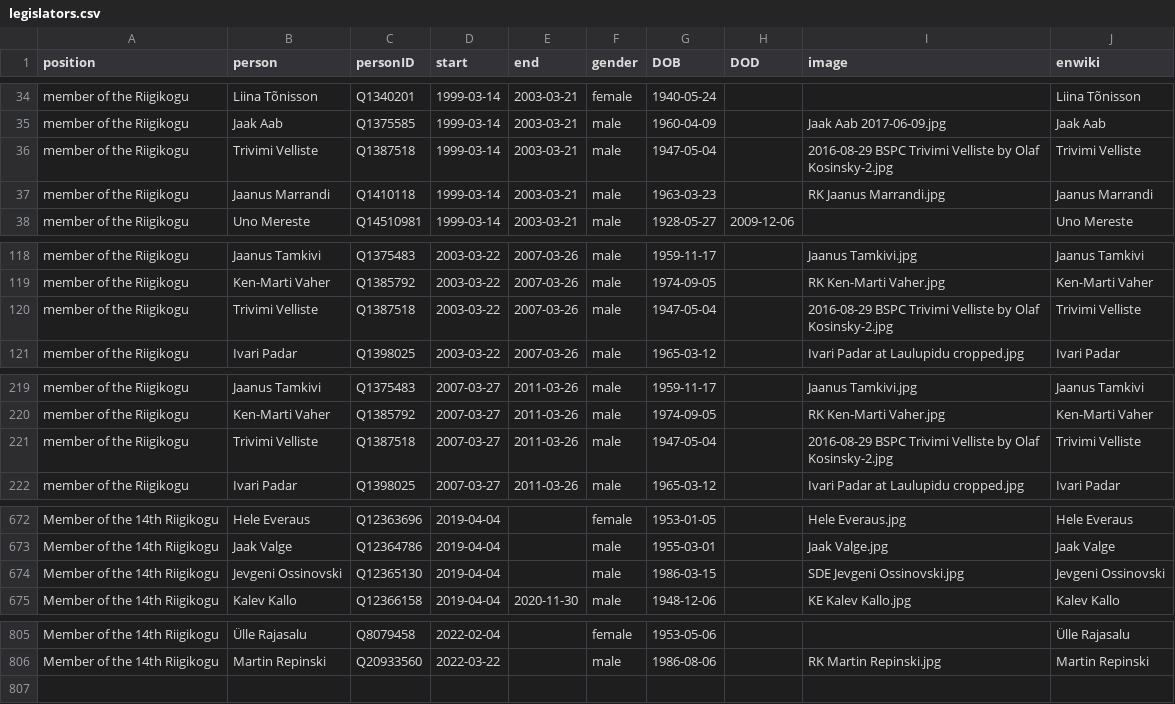
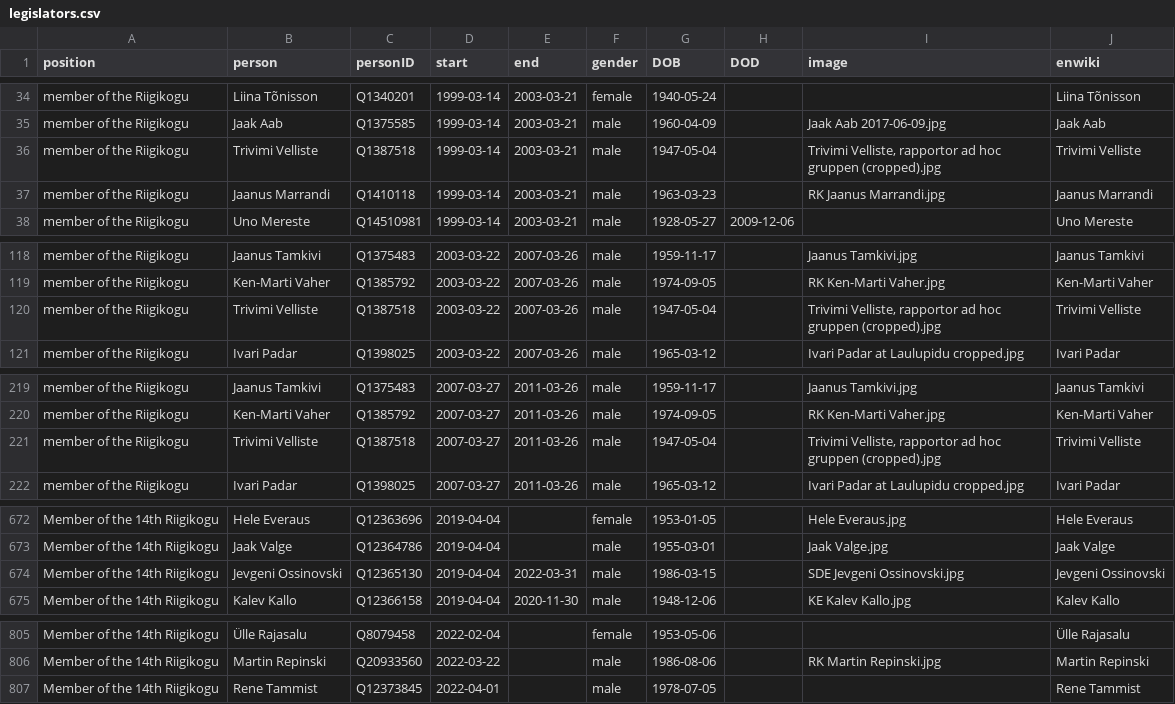
Before and after one commit to every-politician-scrapers/estonia, a CSV file: html/legislators.csv, drawn as a sheet; only a part is shown, gaps mark what is left out.

```diff
--- a/html/legislators.csv
+++ b/html/legislators.csv
@@ -35,3 +35,3 @@ member of the Riigikogu,Liina Tõnisson,Q1340201,1999-03-14,2003-03-21,female,19
 member of the Riigikogu,Jaak Aab,Q1375585,1999-03-14,2003-03-21,male,1960-04-09,,Jaak Aab 2017-06-09.jpg,Jaak Aab
-member of the Riigikogu,Trivimi Velliste,Q1387518,1999-03-14,2003-03-21,male,1947-05-04,,2016-08-29 BSPC Trivimi Velliste by Olaf Kosinsky-2.jpg,Trivimi Velliste
+member of the Riigikogu,Trivimi Velliste,Q1387518,1999-03-14,2003-03-21,male,1947-05-04,,"Trivimi Velliste, rapportor ad hoc gruppen (cropped).jpg",Trivimi Velliste
 member of the Riigikogu,Jaanus Marrandi,Q1410118,1999-03-14,2003-03-21,male,1963-03-23,,RK Jaanus Marrandi.jpg,Jaanus Marrandi
@@ -119,3 +119,3 @@ member of the Riigikogu,Jaanus Tamkivi,Q1375483,2003-03-22,2007-03-26,male,1959-
 member of the Riigikogu,Ken-Marti Vaher,Q1385792,2003-03-22,2007-03-26,male,1974-09-05,,RK Ken-Marti Vaher.jpg,Ken-Marti Vaher
-member of the Riigikogu,Trivimi Velliste,Q1387518,2003-03-22,2007-03-26,male,1947-05-04,,2016-08-29 BSPC Trivimi Velliste by Olaf Kosinsky-2.jpg,Trivimi Velliste
+member of the Riigikogu,Trivimi Velliste,Q1387518,2003-03-22,2007-03-26,male,1947-05-04,,"Trivimi Velliste, rapportor ad hoc gruppen (cropped).jpg",Trivimi Velliste
 member of the Riigikogu,Ivari Padar,Q1398025,2003-03-22,2007-03-26,male,1965-03-12,,Ivari Padar at Laulupidu cropped.jpg,Ivari Padar
@@ -220,3 +220,3 @@ member of the Riigikogu,Jaanus Tamkivi,Q1375483,2007-03-27,2011-03-26,male,1959-
 member of the Riigikogu,Ken-Marti Vaher,Q1385792,2007-03-27,2011-03-26,male,1974-09-05,,RK Ken-Marti Vaher.jpg,Ken-Marti Vaher
-member of the Riigikogu,Trivimi Velliste,Q1387518,2007-03-27,2011-03-26,male,1947-05-04,,2016-08-29 BSPC Trivimi Velliste by Olaf Kosinsky-2.jpg,Trivimi Velliste
+member of the Riigikogu,Trivimi Velliste,Q1387518,2007-03-27,2011-03-26,male,1947-05-04,,"Trivimi Velliste, rapportor ad hoc gruppen (cropped).jpg",Trivimi Velliste
 member of the Riigikogu,Ivari Padar,Q1398025,2007-03-27,2011-03-26,male,1965-03-12,,Ivari Padar at Laulupidu cropped.jpg,Ivari Padar
@@ -673,3 +673,3 @@ Member of the 14th Riigikogu,Hele Everaus,Q12363696,2019-04-04,,female,1953-01-0
 Member of the 14th Riigikogu,Jaak Valge,Q12364786,2019-04-04,,male,1955-03-01,,Jaak Valge.jpg,Jaak Valge
-Member of the 14th Riigikogu,Jevgeni Ossinovski,Q12365130,2019-04-04,,male,1986-03-15,,SDE Jevgeni Ossinovski.jpg,Jevgeni Ossinovski
+Member of the 14th Riigikogu,Jevgeni Ossinovski,Q12365130,2019-04-04,2022-03-31,male,1986-03-15,,SDE Jevgeni Ossinovski.jpg,Jevgeni Ossinovski
 Member of the 14th Riigikogu,Kalev Kallo,Q12366158,2019-04-04,2020-11-30,male,1948-12-06,,KE Kalev Kallo.jpg,Kalev Kallo
@@ -806 +806,2 @@ Member of the 14th Riigikogu,Ülle Rajasalu,Q8079458,2022-02-04,,female,1953-05-
 Member of the 14th Riigikogu,Martin Repinski,Q20933560,2022-03-22,,male,1986-08-06,,RK Martin Repinski.jpg,Martin Repinski
+Member of the 14th Riigikogu,Rene Tammist,Q12373845,2022-04-01,,male,1978-07-05,,,Rene Tammist
```
Also changed, not shown: html/family.csv.
